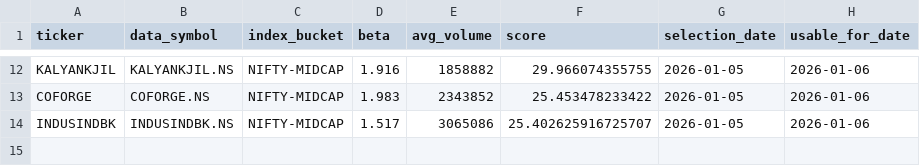
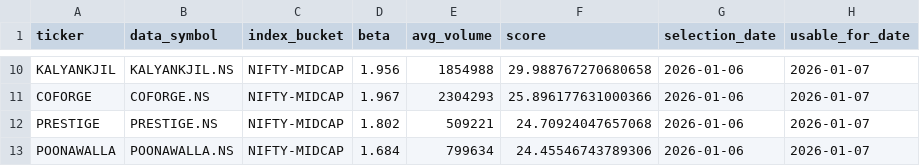
Before and after one commit to arun906/ScalpingApp, a CSV file: active_watchlist.csv, drawn as a sheet; only a part is shown, gaps mark what is left out; removed rows and columns are numbered as before the commit, all else as after; the diff covers the shown part only; the diff names each change by its address in the sheet, - before the commit and + after, or states it on an @@ line.

```diff
--- a/active_watchlist.csv
+++ b/active_watchlist.csv
-D10 (beta): 1.916
+D10 (beta): 1.956
-E10 (avg_volume): 1858882
+E10 (avg_volume): 1854988
-F10 (score): 29.966074355755
+F10 (score): 29.988767270680658
-G10:G11 (selection_date): 2026-01-05
+G10:G11 (selection_date): 2026-01-06
-H10:H11 (usable_for_date): 2026-01-06
+H10:H11 (usable_for_date): 2026-01-07
-D11 (beta): 1.983
+D11 (beta): 1.967
-E11 (avg_volume): 2343852
+E11 (avg_volume): 2304293
-F11 (score): 25.453478233422
+F11 (score): 25.896177631000366
-row 14: INDUSINDBK | INDUSINDBK.NS | NIFTY-MIDCAP | 1.517 | 3065086 | 25.402625916725707 | 2026-01-05 | 2026-01-06
+row 12: PRESTIGE | PRESTIGE.NS | NIFTY-MIDCAP | 1.802 | 509221 | 24.70924047657068 | 2026-01-06 | 2026-01-07
+row 13: POONAWALLA | POONAWALLA.NS | NIFTY-MIDCAP | 1.684 | 799634 | 24.45546743789306 | 2026-01-06 | 2026-01-07
```
Also changed, not shown: 2 removed rows and 40 edited cells elsewhere in this file, watchlist_history.csv.
